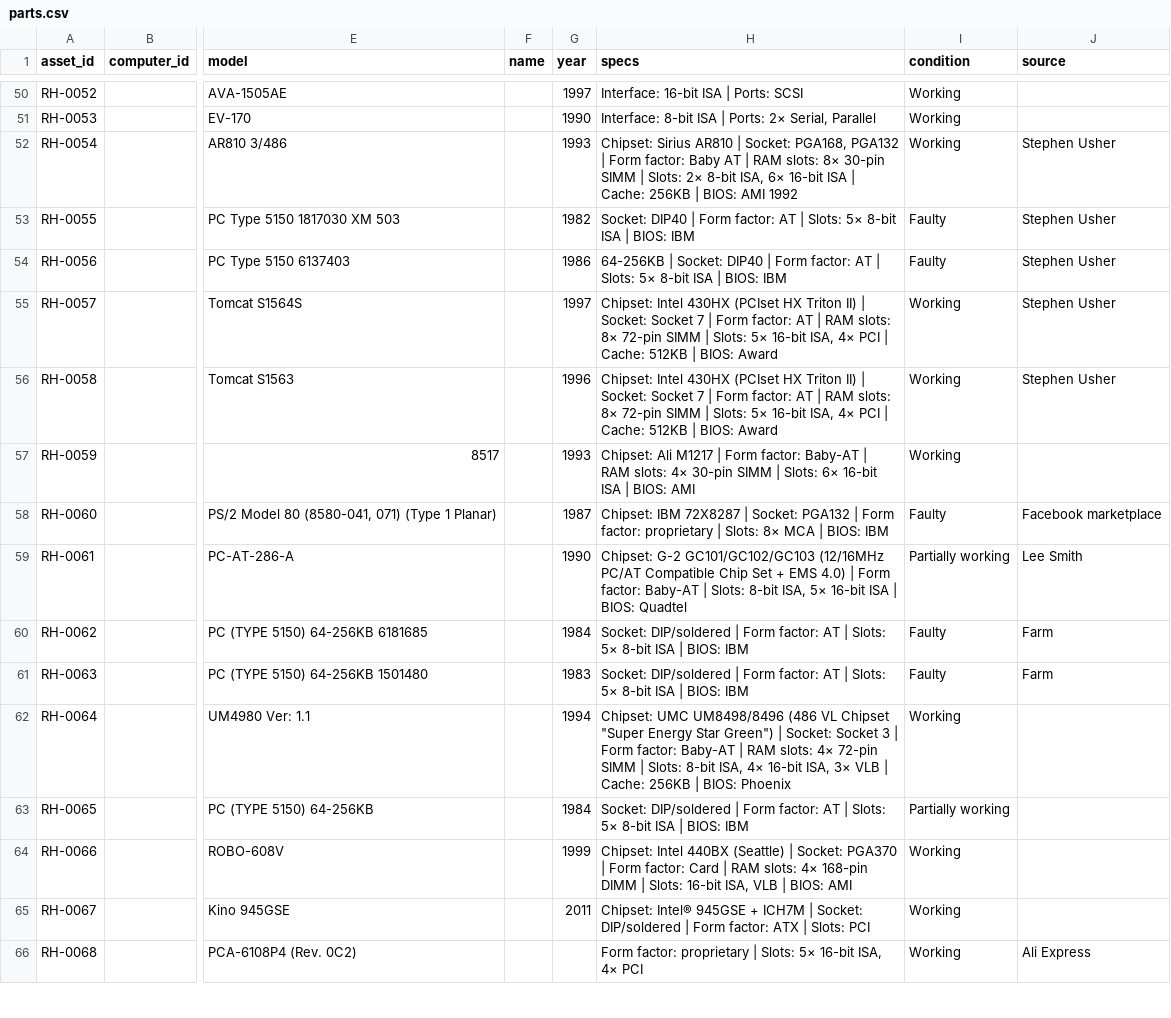
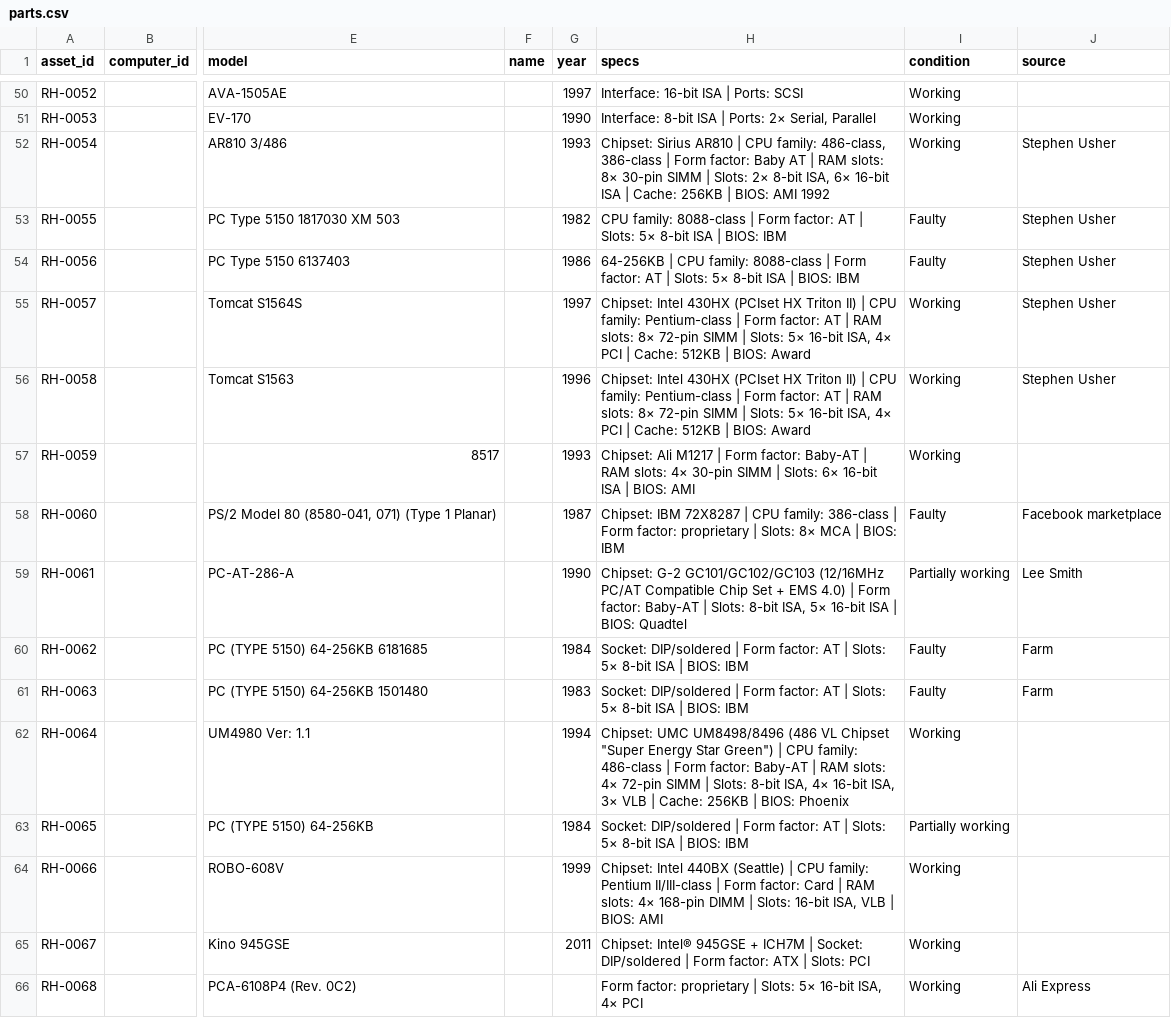
Before and after one commit to hmerrett/retro-hardware-database, a CSV file: data/parts.csv, drawn as a sheet; only a part is shown, gaps mark what is left out; the diff covers the shown part only; the diff names each change by its address in the sheet, - before the commit and + after, or states it on an @@ line.

Commit message:
Motherboards: CPU family instead of socket
- add.py prompts CPU family (pick-list) instead of CPU socket
- convert 27 numbered-socket boards to family (Socket 7->Pentium-class,
  Socket 3->486-class, etc); DIP/soldered left for manual confirmation
- KNOWN_SPEC_KEYS/schema updated (Socket kept for cpu/cooler)

```diff
--- a/data/parts.csv
+++ b/data/parts.csv
-H52 (specs): …AR810 | Socket: PGA168, PGA132 | Form…
+H52 (specs): …AR810 | CPU family: 486-class, 386-class | Form…
-H53 (specs): Socket: DIP40 | Form…
+H53 (specs): CPU family: 8088-class | Form…
-H54 (specs): 64-256KB | Socket: DIP40 | Form…
+H54 (specs): 64-256KB | CPU family: 8088-class | Form…
-H55:H56 (specs): …II) | Socket: Socket 7 | Form…
+H55:H56 (specs): …II) | CPU family: Pentium-class | Form…
-H58 (specs): …72X8287 | Socket: PGA132 | Form…
+H58 (specs): …72X8287 | CPU family: 386-class | Form…
-H62 (specs): …Green") | Socket: Socket 3 | Form…
+H62 (specs): …Green") | CPU family: 486-class | Form…
-H64 (specs): …(Seattle) | Socket: PGA370 | Form…
+H64 (specs): …(Seattle) | CPU family: Pentium II/III-class | Form…
```
Also changed, not shown: 19 edited cells elsewhere in this file, 3 other files.
